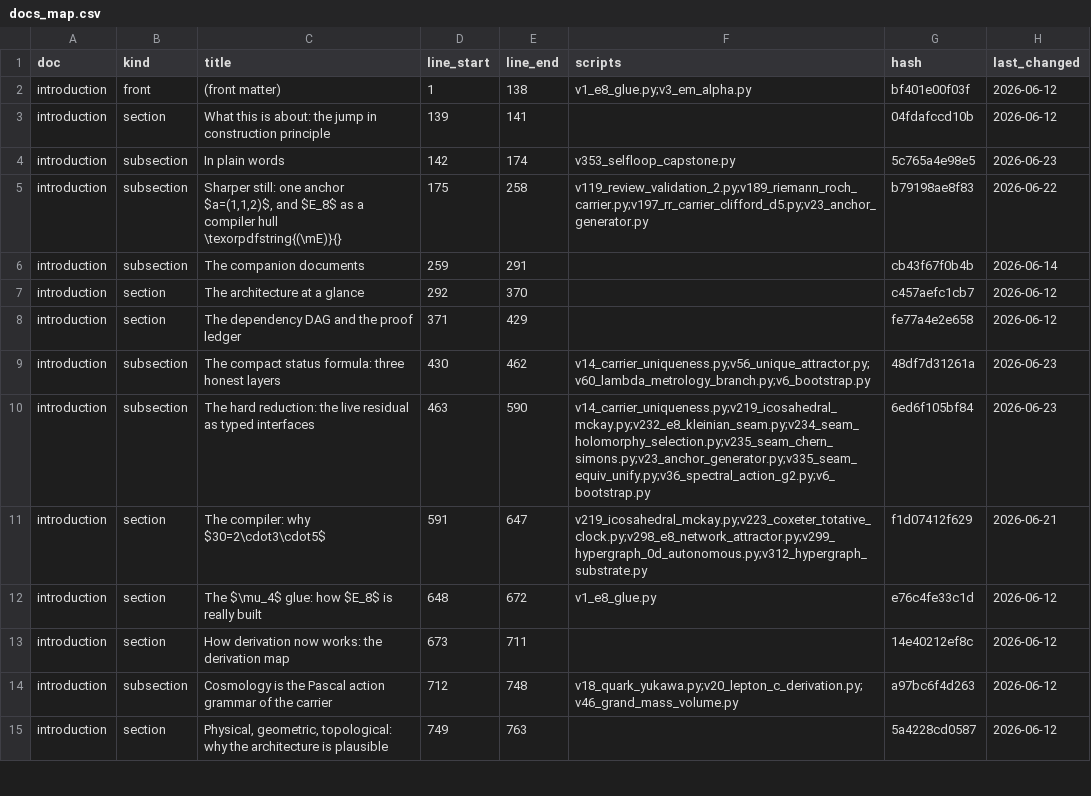
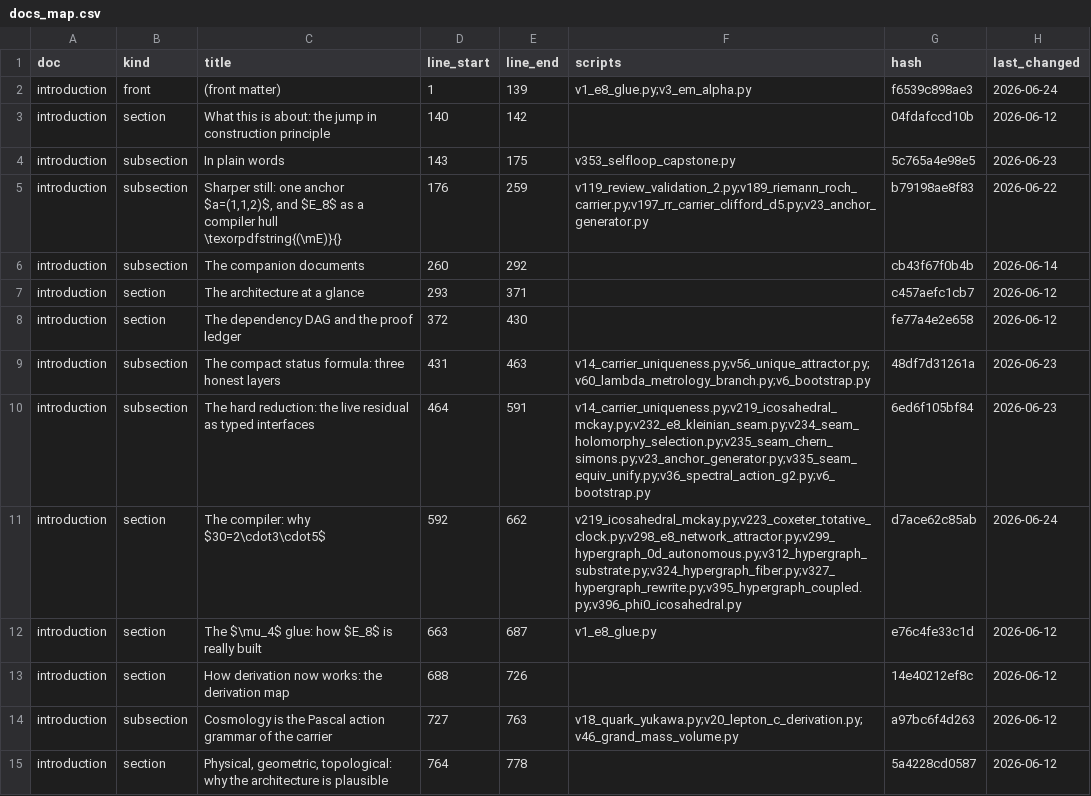
Before and after one commit to sthamann/tfpt5-shadow, a CSV file: verification/docs_map.csv, drawn as a sheet; only a part is shown; the diff covers the shown part only.

```diff
--- a/verification/docs_map.csv
+++ b/verification/docs_map.csv
@@ -1,15 +1,15 @@
 doc,kind,title,line_start,line_end,scripts,hash,last_changed
-introduction,front,(front matter),1,138,v1_e8_glue.py;v3_em_alpha.py,bf401e00f03f,2026-06-12
-introduction,section,What this is about: the jump in construction principle,139,141,,04fdafccd10b,2026-06-12
-introduction,subsection,In plain words,142,174,v353_selfloop_capstone.py,5c765a4e98e5,2026-06-23
-introduction,subsection,"Sharper still: one anchor $a=(1,1,2)$, and $E_8$ as a compiler hull \texorpdfstring{(\mE)}{}",175,258,v119_review_validation_2.py;v189_riemann_roch_carrier.py;v197_rr_carrier_clifford_d5.py;v23_anchor_generator.py,b79198ae8f83,2026-06-22
-introduction,subsection,The companion documents,259,291,,cb43f67f0b4b,2026-06-14
-introduction,section,The architecture at a glance,292,370,,c457aefc1cb7,2026-06-12
-introduction,section,The dependency DAG and the proof ledger,371,429,,fe77a4e2e658,2026-06-12
-introduction,subsection,The compact status formula: three honest layers,430,462,v14_carrier_uniqueness.py;v56_unique_attractor.py;v60_lambda_metrology_branch.py;v6_bootstrap.py,48df7d31261a,2026-06-23
-introduction,subsection,The hard reduction: the live residual as typed interfaces,463,590,v14_carrier_uniqueness.py;v219_icosahedral_mckay.py;v232_e8_kleinian_seam.py;v234_seam_holomorphy_selection.py;v235_seam_chern_simons.py;v23_anchor_generator.py;v335_seam_equiv_unify.py;v36_spectral_action_g2.py;v6_bootstrap.py,6ed6f105bf84,2026-06-23
-introduction,section,The compiler: why $30=2\cdot3\cdot5$,591,647,v219_icosahedral_mckay.py;v223_coxeter_totative_clock.py;v298_e8_network_attractor.py;v299_hypergraph_0d_autonomous.py;v312_hypergraph_substrate.py,f1d07412f629,2026-06-21
-introduction,section,The $\mu_4$ glue: how $E_8$ is really built,648,672,v1_e8_glue.py,e76c4fe33c1d,2026-06-12
-introduction,section,How derivation now works: the derivation map,673,711,,14e40212ef8c,2026-06-12
-introduction,subsection,Cosmology is the Pascal action grammar of the carrier,712,748,v18_quark_yukawa.py;v20_lepton_c_derivation.py;v46_grand_mass_volume.py,a97bc6f4d263,2026-06-12
-introduction,section,"Physical, geometric, topological: why the architecture is plausible",749,763,,5a4228cd0587,2026-06-12
+introduction,front,(front matter),1,139,v1_e8_glue.py;v3_em_alpha.py,f6539c898ae3,2026-06-24
+introduction,section,What this is about: the jump in construction principle,140,142,,04fdafccd10b,2026-06-12
+introduction,subsection,In plain words,143,175,v353_selfloop_capstone.py,5c765a4e98e5,2026-06-23
+introduction,subsection,"Sharper still: one anchor $a=(1,1,2)$, and $E_8$ as a compiler hull \texorpdfstring{(\mE)}{}",176,259,v119_review_validation_2.py;v189_riemann_roch_carrier.py;v197_rr_carrier_clifford_d5.py;v23_anchor_generator.py,b79198ae8f83,2026-06-22
+introduction,subsection,The companion documents,260,292,,cb43f67f0b4b,2026-06-14
+introduction,section,The architecture at a glance,293,371,,c457aefc1cb7,2026-06-12
+introduction,section,The dependency DAG and the proof ledger,372,430,,fe77a4e2e658,2026-06-12
+introduction,subsection,The compact status formula: three honest layers,431,463,v14_carrier_uniqueness.py;v56_unique_attractor.py;v60_lambda_metrology_branch.py;v6_bootstrap.py,48df7d31261a,2026-06-23
+introduction,subsection,The hard reduction: the live residual as typed interfaces,464,591,v14_carrier_uniqueness.py;v219_icosahedral_mckay.py;v232_e8_kleinian_seam.py;v234_seam_holomorphy_selection.py;v235_seam_chern_simons.py;v23_anchor_generator.py;v335_seam_equiv_unify.py;v36_spectral_action_g2.py;v6_bootstrap.py,6ed6f105bf84,2026-06-23
+introduction,section,The compiler: why $30=2\cdot3\cdot5$,592,662,v219_icosahedral_mckay.py;v223_coxeter_totative_clock.py;v298_e8_network_attractor.py;v299_hypergraph_0d_autonomous.py;v312_hypergraph_substrate.py;v324_hypergraph_fiber.py;v327_hypergraph_rewrite.py;v395_hypergraph_coupled.py;v396_phi0_icosahedral.py,d7ace62c85ab,2026-06-24
+introduction,section,The $\mu_4$ glue: how $E_8$ is really built,663,687,v1_e8_glue.py,e76c4fe33c1d,2026-06-12
+introduction,section,How derivation now works: the derivation map,688,726,,14e40212ef8c,2026-06-12
+introduction,subsection,Cosmology is the Pascal action grammar of the carrier,727,763,v18_quark_yukawa.py;v20_lepton_c_derivation.py;v46_grand_mass_volume.py,a97bc6f4d263,2026-06-12
+introduction,section,"Physical, geometric, topological: why the architecture is plausible",764,778,,5a4228cd0587,2026-06-12
```
Also changed, not shown: 78 edited cells elsewhere in this file, verification/website_map.csv, 40 other files.
